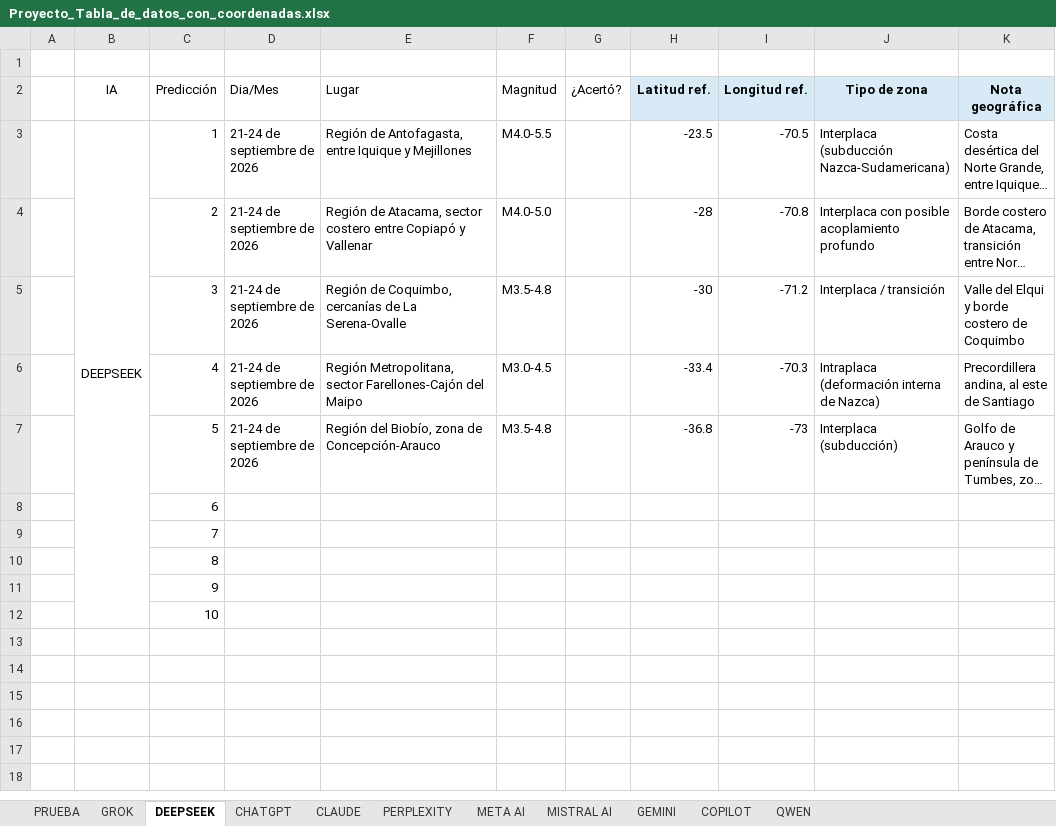
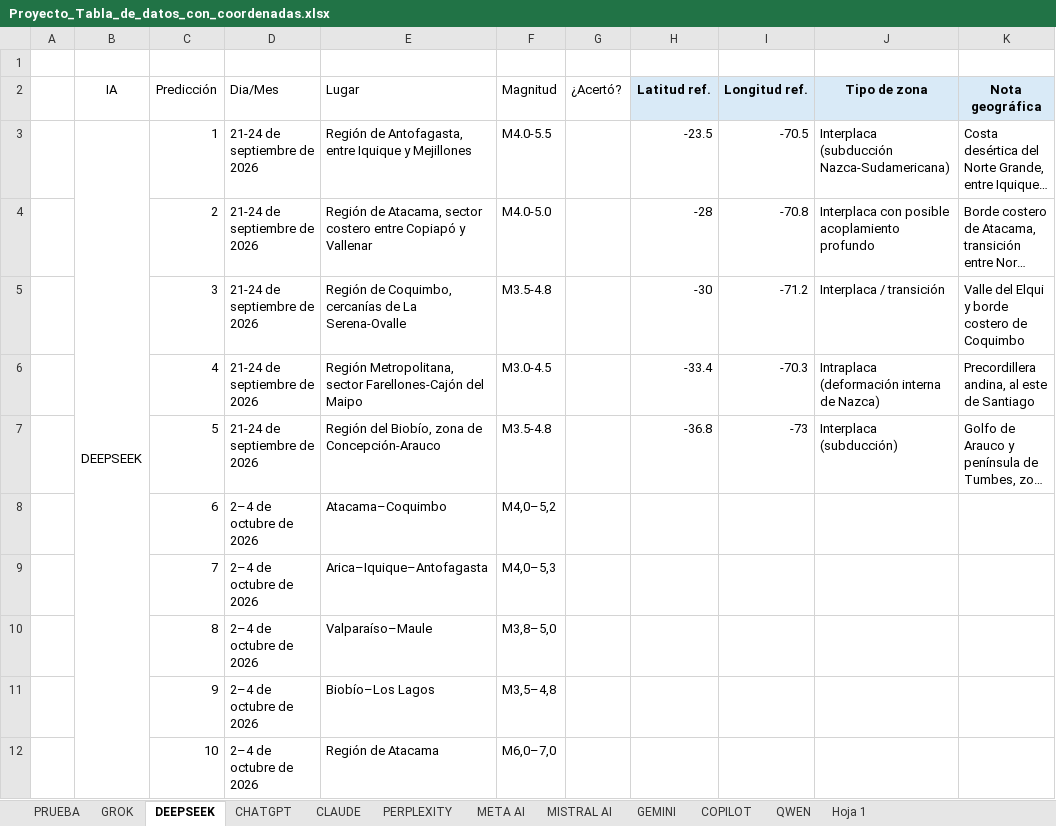
Before and after one commit to EZwizi420/epico-gamer-bot-sismico-para-una-tarea-epica-gamer, an Excel workbook: Proyecto_Tabla_de_datos_con_coordenadas.xlsx, sheet DEEPSEEK, drawn as a sheet; long unchanged cells end in …; values as stored, in another font and other column widths than the file's, no borders; the diff names each change by its address in the sheet, - before the commit and + after, or states it on an @@ line.

```diff
--- a/Proyecto_Tabla_de_datos_con_coordenadas.xlsx (sheet DEEPSEEK)
+++ b/Proyecto_Tabla_de_datos_con_coordenadas.xlsx (sheet DEEPSEEK)
+sheet tab: Hoja 1
-D8:D12 (Dia/Mes): (empty)
+D8:D12 (Dia/Mes): 2–4 de octubre de 2026
-E8 (Lugar): (empty)
+E8 (Lugar): Atacama–Coquimbo
-F8 (Magnitud): (empty)
+F8 (Magnitud): M4,0–5,2
-E9 (Lugar): (empty)
+E9 (Lugar): Arica–Iquique–Antofagasta
-F9 (Magnitud): (empty)
+F9 (Magnitud): M4,0–5,3
-E10 (Lugar): (empty)
+E10 (Lugar): Valparaíso–Maule
-F10 (Magnitud): (empty)
+F10 (Magnitud): M3,8–5,0
-E11 (Lugar): (empty)
+E11 (Lugar): Biobío–Los Lagos
-F11 (Magnitud): (empty)
+F11 (Magnitud): M3,5–4,8
-E12 (Lugar): (empty)
+E12 (Lugar): Región de Atacama
-F12 (Magnitud): (empty)
+F12 (Magnitud): M6,0–7,0
```
Also changed, not shown: sheet CHATGPT, sheet PERPLEXITY, sheet CLAUDE, sheet GROK, sheet PRUEBA.
